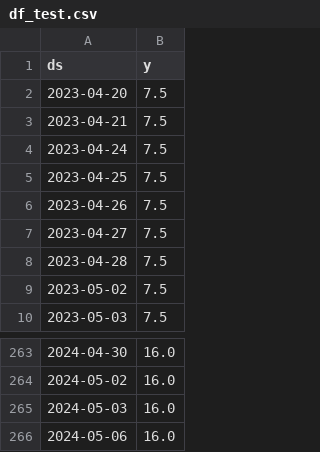
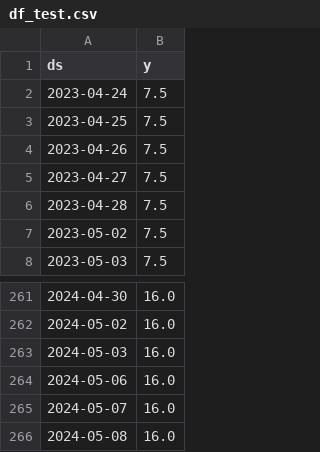
Before and after one commit to myxa95/01_Prediction_of_the_key_rate_in_the_Russian_Federation, a CSV file: data/df_test.csv, drawn as a sheet; only a part is shown, gaps mark what is left out; removed rows and columns are numbered as before the commit, all else as after; the diff names each change by its address in the sheet, - before the commit and + after, or states it on an @@ line.

```diff
--- a/data/df_test.csv
+++ b/data/df_test.csv
-row 2: 2023-04-20 | 7.5
-row 3: 2023-04-21 | 7.5
+row 265: 2024-05-07 | 16.0
+row 266: 2024-05-08 | 16.0
```
Also changed, not shown: data/df.csv, data/df_train.csv, 12 other files.
